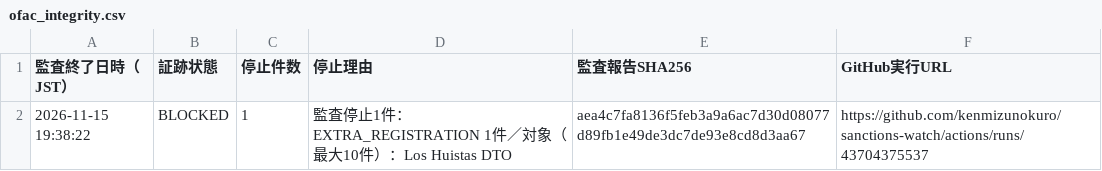
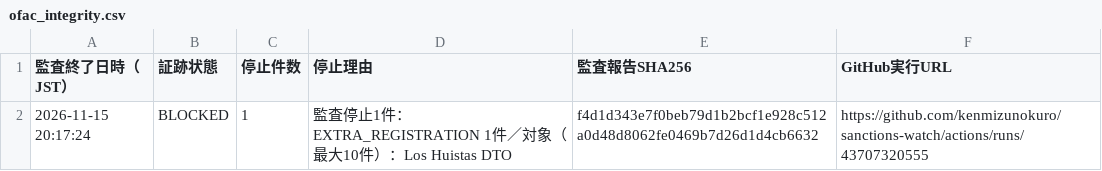
Before and after one commit to kenmizunokuro/sanctions-watch, a CSV file: data/dashboard/ofac_integrity.csv, drawn as a sheet.

```diff
--- a/data/dashboard/ofac_integrity.csv
+++ b/data/dashboard/ofac_integrity.csv
@@ -1,2 +1,2 @@
 監査終了日時（JST）,証跡状態,停止件数,停止理由,監査報告SHA256,GitHub実行URL
-2026-11-15 19:38:22,BLOCKED,1,監査停止1件：EXTRA_REGISTRATION 1件／対象（最大10件）：Los Huistas DTO,aea4c7fa8136f5feb3a9a6ac7d30d08077d89fb1e49de3dc7de93e8cd8d3aa67,https://github.com/kenmizunokuro/sanctions-watch/actions/runs/43704375537
+2026-11-15 20:17:24,BLOCKED,1,監査停止1件：EXTRA_REGISTRATION 1件／対象（最大10件）：Los Huistas DTO,f4d1d343e7f0beb79d1b2bcf1e928c512a0d48d8062fe0469b7d26d1d4cb6632,https://github.com/kenmizunokuro/sanctions-watch/actions/runs/43707320555
```
Also changed, not shown: data/dashboard/status.csv, data/dashboard/status_detail.csv, 1 other file.
